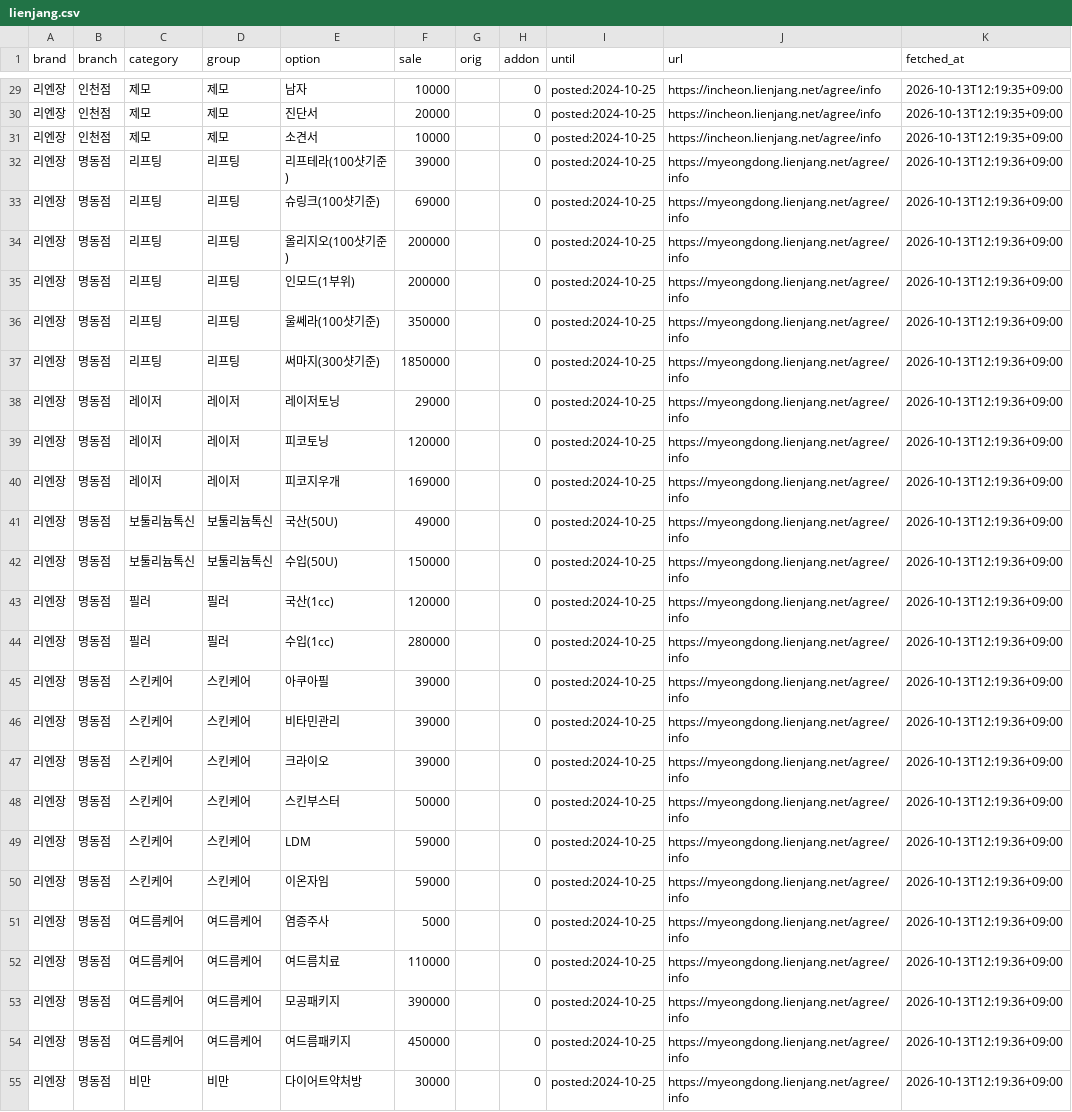
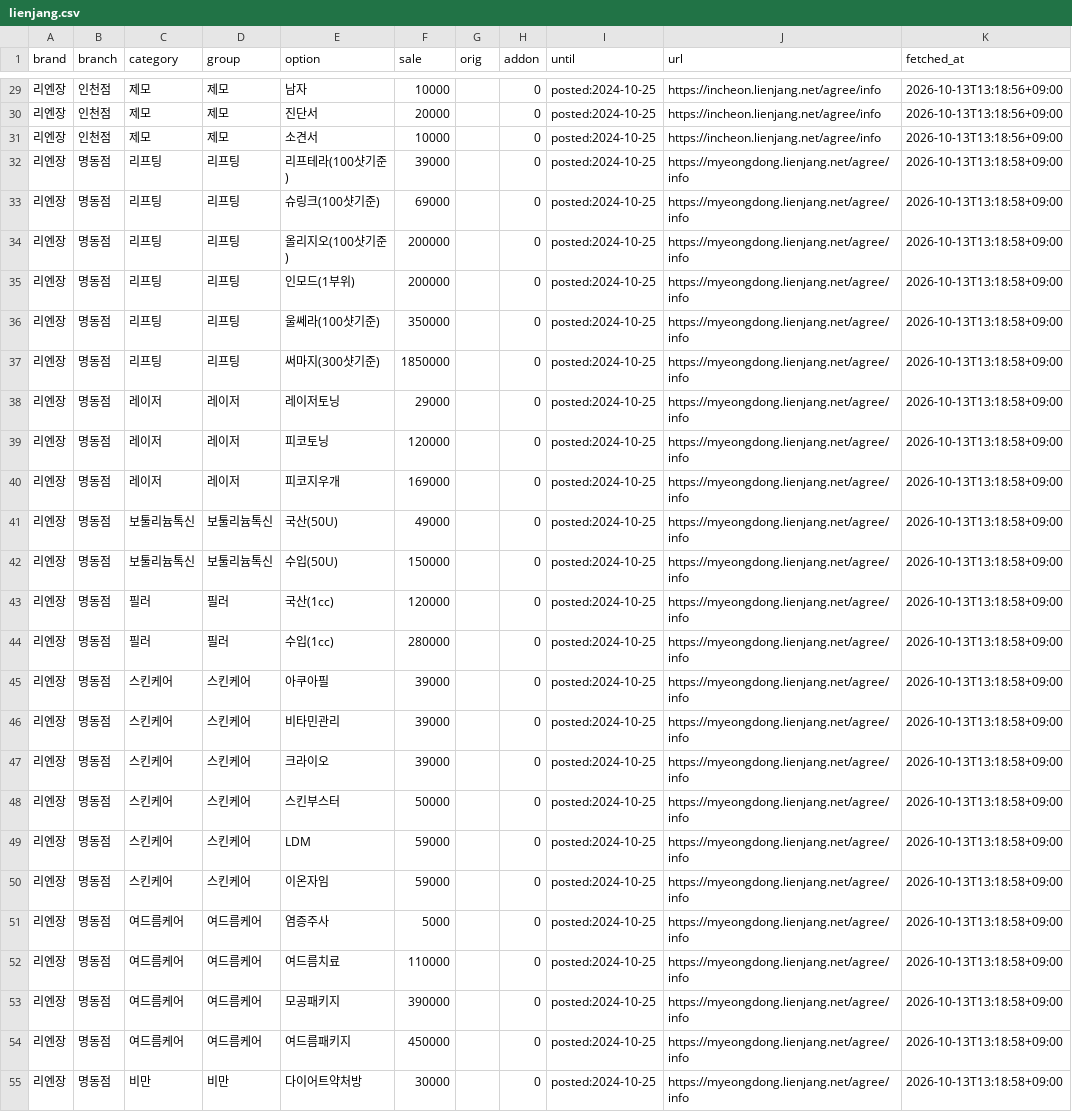
Before and after one commit to lsy2825/skin, a CSV file: data2/accepted/lienjang.csv, drawn as a sheet; only a part is shown, gaps mark what is left out; the diff covers the shown part only; the diff names each change by its address in the sheet, - before the commit and + after, or states it on an @@ line.

```diff
--- a/data2/accepted/lienjang.csv
+++ b/data2/accepted/lienjang.csv
-K29:K31 (fetched_at): 2026-10-13T12:19:35+09:00
+K29:K31 (fetched_at): 2026-10-13T13:18:56+09:00
-K32:K55 (fetched_at): 2026-10-13T12:19:36+09:00
+K32:K55 (fetched_at): 2026-10-13T13:18:58+09:00
```
Also changed, not shown: 122 edited cells elsewhere in this file, 5 other files.
